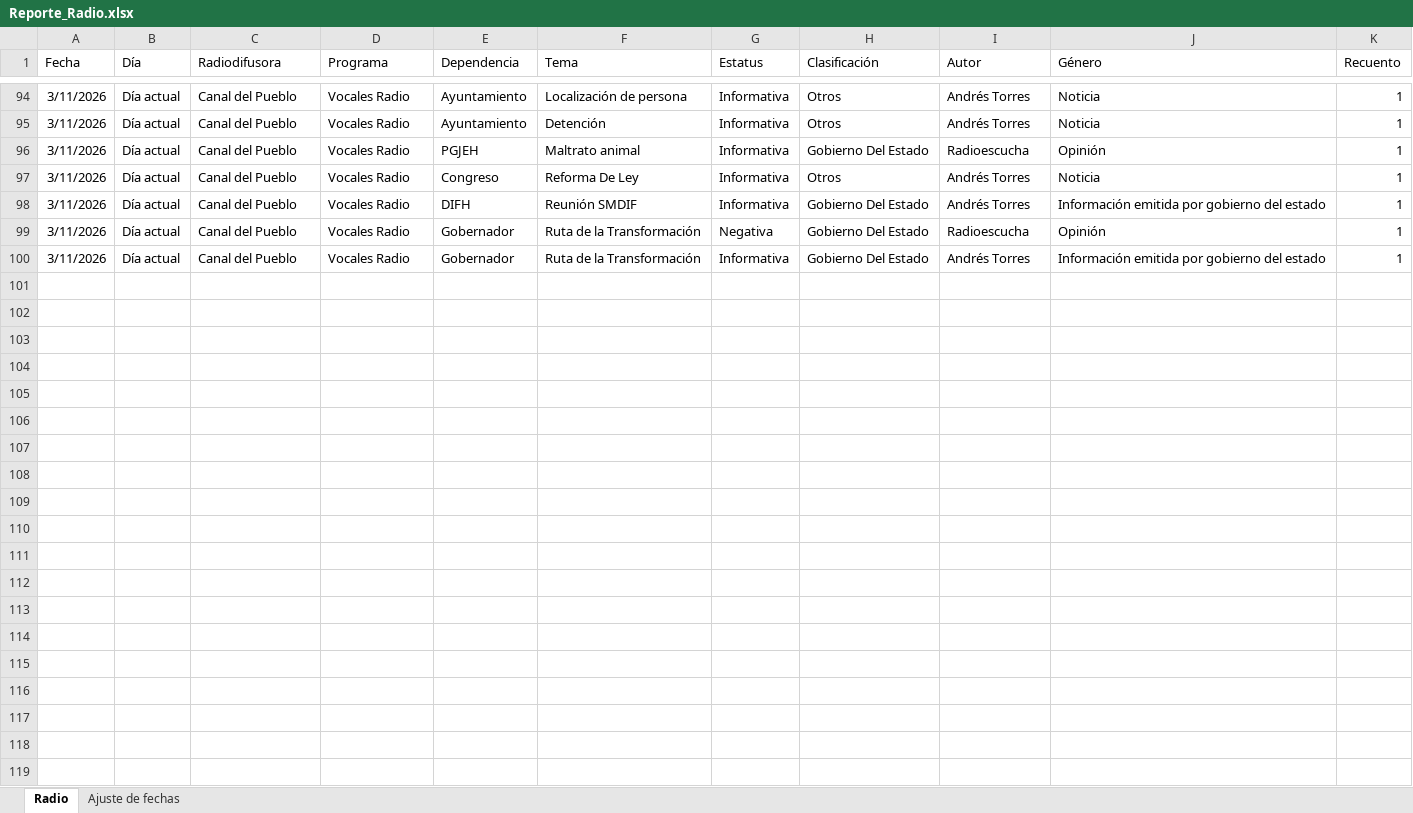
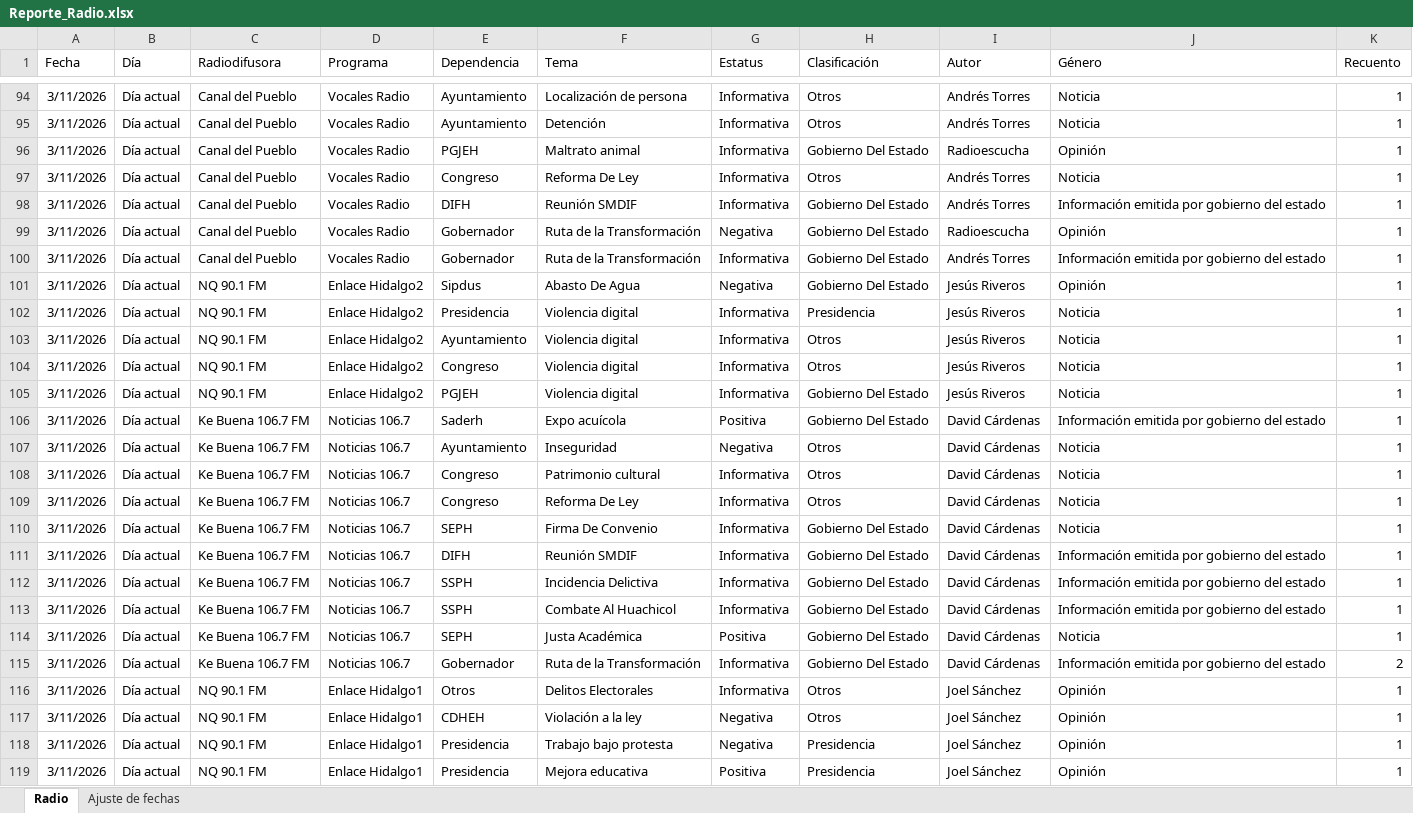
Before and after one commit to thelonious9/ReporteRadio, an Excel workbook: Reporte_Radio.xlsx, sheet Radio, drawn as a sheet; only a part is shown, gaps mark what is left out; values as stored, in another font and other column widths than the file's, no borders; table styles not drawn; the diff covers the shown part only; the diff names each change by its address in the sheet, - before the commit and + after, or states it on an @@ line.

Commit message:
Merge branch 'main' of https://github.com/thelonious9/ReporteRadio

```diff
--- a/Reporte_Radio.xlsx (sheet Radio)
+++ b/Reporte_Radio.xlsx (sheet Radio)
+row 101: 3/11/2026 | Día actual | NQ 90.1 FM | Enlace Hidalgo2 | Sipdus | Abasto De Agua | Negativa | Gobierno Del Estado | Jesús Riveros | Opinión | 1
+row 102: 3/11/2026 | Día actual | NQ 90.1 FM | Enlace Hidalgo2 | Presidencia | Violencia digital | Informativa | Presidencia | Jesús Riveros | Noticia | 1
+row 103: 3/11/2026 | Día actual | NQ 90.1 FM | Enlace Hidalgo2 | Ayuntamiento | Violencia digital | Informativa | Otros | Jesús Riveros | Noticia | 1
+row 104: 3/11/2026 | Día actual | NQ 90.1 FM | Enlace Hidalgo2 | Congreso | Violencia digital | Informativa | Otros | Jesús Riveros | Noticia | 1
+row 105: 3/11/2026 | Día actual | NQ 90.1 FM | Enlace Hidalgo2 | PGJEH | Violencia digital | Informativa | Gobierno Del Estado | Jesús Riveros | Noticia | 1
+row 106: 3/11/2026 | Día actual | Ke Buena 106.7 FM | Noticias 106.7 | Saderh | Expo acuícola | Positiva | Gobierno Del Estado | David Cárdenas | Información emitida por gobierno del estado | 1
+row 107: 3/11/2026 | Día actual | Ke Buena 106.7 FM | Noticias 106.7 | Ayuntamiento | Inseguridad | Negativa | Otros | David Cárdenas | Noticia | 1
+row 108: 3/11/2026 | Día actual | Ke Buena 106.7 FM | Noticias 106.7 | Congreso | Patrimonio cultural | Informativa | Otros | David Cárdenas | Noticia | 1
+row 109: 3/11/2026 | Día actual | Ke Buena 106.7 FM | Noticias 106.7 | Congreso | Reforma De Ley | Informativa | Otros | David Cárdenas | Noticia | 1
+row 110: 3/11/2026 | Día actual | Ke Buena 106.7 FM | Noticias 106.7 | SEPH | Firma De Convenio | Informativa | Gobierno Del Estado | David Cárdenas | Noticia | 1
+row 111: 3/11/2026 | Día actual | Ke Buena 106.7 FM | Noticias 106.7 | DIFH | Reunión SMDIF | Informativa | Gobierno Del Estado | David Cárdenas | Información emitida por gobierno del estado | 1
+row 112: 3/11/2026 | Día actual | Ke Buena 106.7 FM | Noticias 106.7 | SSPH | Incidencia Delictiva | Informativa | Gobierno Del Estado | David Cárdenas | Información emitida por gobierno del estado | 1
+row 113: 3/11/2026 | Día actual | Ke Buena 106.7 FM | Noticias 106.7 | SSPH | Combate Al Huachicol | Informativa | Gobierno Del Estado | David Cárdenas | Información emitida por gobierno del estado | 1
+row 114: 3/11/2026 | Día actual | Ke Buena 106.7 FM | Noticias 106.7 | SEPH | Justa Académica | Positiva | Gobierno Del Estado | David Cárdenas | Noticia | 1
+row 115: 3/11/2026 | Día actual | Ke Buena 106.7 FM | Noticias 106.7 | Gobernador | Ruta de la Transformación | Informativa | Gobierno Del Estado | David Cárdenas | Información emitida por gobierno del estado | 2
+row 116: 3/11/2026 | Día actual | NQ 90.1 FM | Enlace Hidalgo1 | Otros | Delitos Electorales | Informativa | Otros | Joel Sánchez | Opinión | 1
+row 117: 3/11/2026 | Día actual | NQ 90.1 FM | Enlace Hidalgo1 | CDHEH | Violación a la ley | Negativa | Otros | Joel Sánchez | Opinión | 1
+row 118: 3/11/2026 | Día actual | NQ 90.1 FM | Enlace Hidalgo1 | Presidencia | Trabajo bajo protesta | Negativa | Presidencia | Joel Sánchez | Opinión | 1
+row 119: 3/11/2026 | Día actual | NQ 90.1 FM | Enlace Hidalgo1 | Presidencia | Mejora educativa | Positiva | Presidencia | Joel Sánchez | Opinión | 1
```
Also changed, not shown: 9 added rows elsewhere in this sheet, 2 other files.
